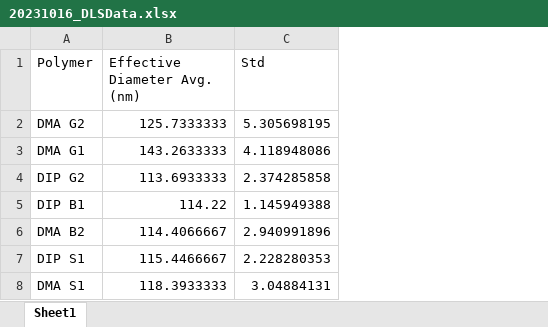
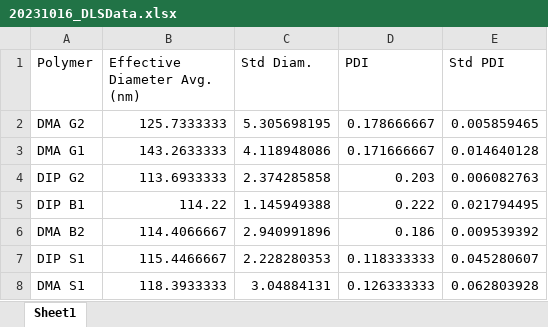
Before and after one commit to aryellewright/Kumar-Biomaterials-Lab, an Excel workbook: DLS_Plots/20231016_DLSData.xlsx, sheet Sheet1, drawn as a sheet; values as stored, in another font and other column widths than the file's, no borders; the diff names each change by its address in the sheet, - before the commit and + after, or states it on an @@ line.

```diff
--- a/DLS_Plots/20231016_DLSData.xlsx (sheet Sheet1)
+++ b/DLS_Plots/20231016_DLSData.xlsx (sheet Sheet1)
+column D (PDI), rows 2-8: 0.178666667 | 0.171666667 | 0.203 | 0.222 | 0.186 | 0.118333333 | 0.126333333
+column E (Std PDI), rows 2-8: 0.005859465 | 0.014640128 | 0.006082763 | 0.021794495 | 0.009539392 | 0.045280607 | 0.062803928
-C1: Std
+C1: Std Diam.
```
Also changed, not shown: PicoGreen_Plots/20231016_PicoGreenAssay_PolymerScreen1_AW_pDNA80_NP5_pDNAcorrection.xlsx, Zeta-Potential_Plots/1016_ZetaPotentialData.xlsx, 6 other files.
